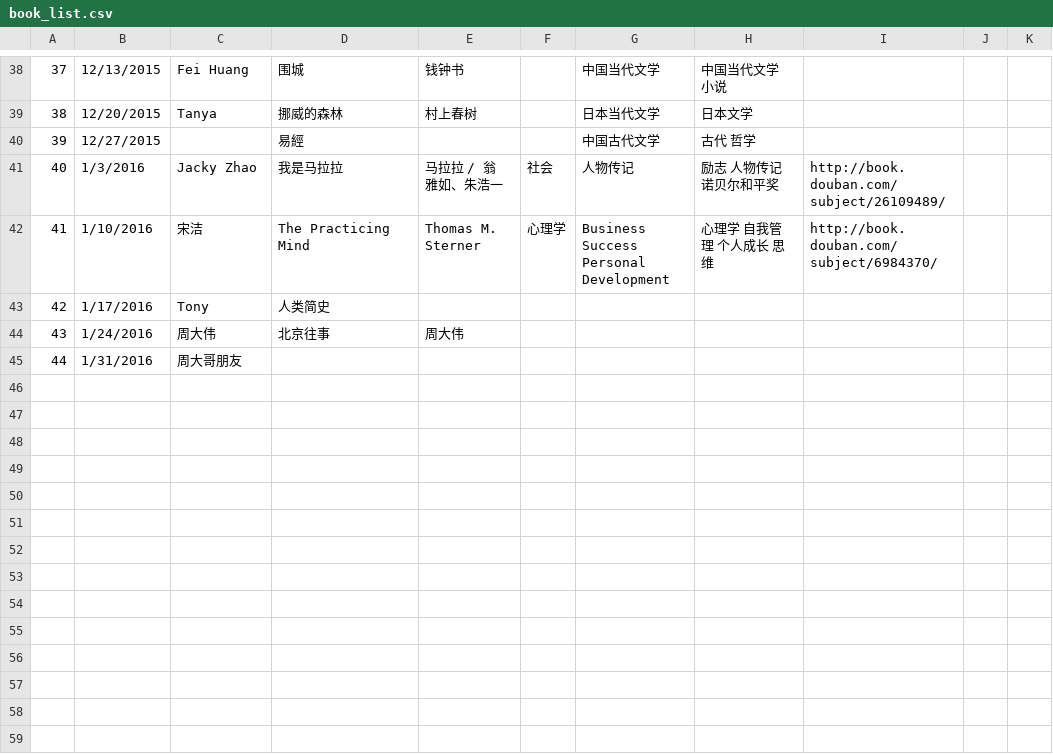
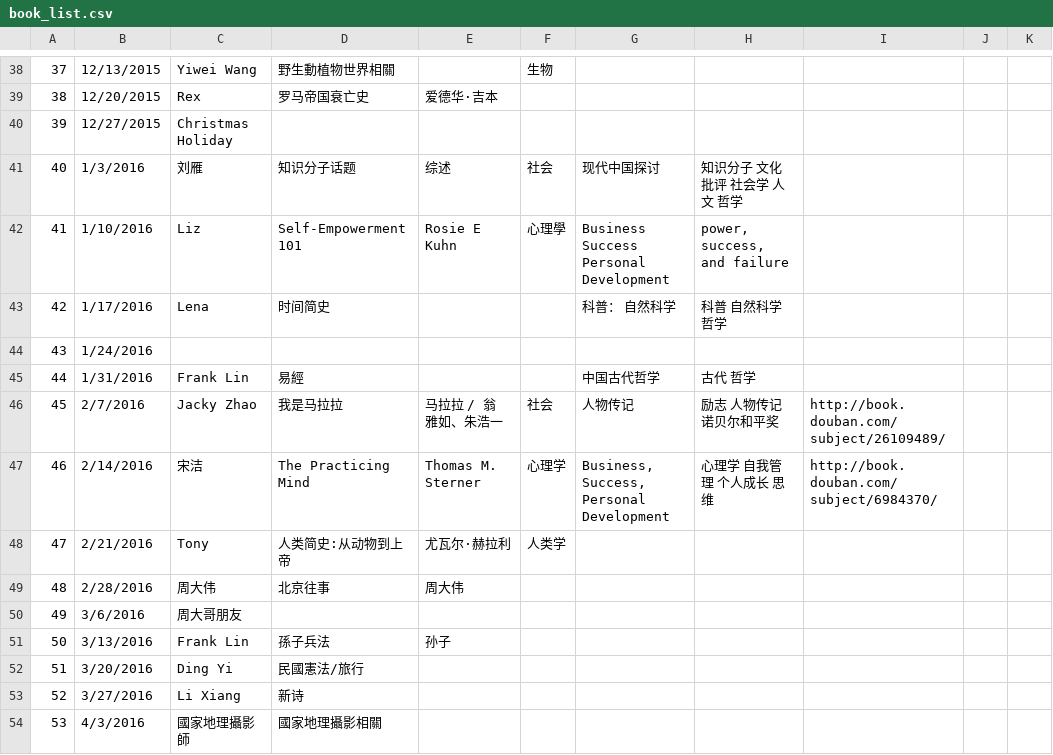
Before and after one commit to valleyrain-org/www-old, a CSV file: _data/book_list.csv, drawn as a sheet; only a part is shown, gaps mark what is left out; removed rows and columns are numbered as before the commit, all else as after; the diff covers the shown part only; the diff names each change by its address in the sheet, - before the commit and + after, or states it on an @@ line.

```diff
--- a/_data/book_list.csv
+++ b/_data/book_list.csv
-C38: Fei Huang
+C38: Yiwei Wang
-D38: 围城
+D38: 野生動植物世界相關
-E38: 钱钟书
+E38: (empty)
-F38: (empty)
+F38: 生物
-G38: 中国当代文学
+G38: (empty)
-H38: 中国当代文学 小说
+H38: (empty)
-C39: Tanya
+C39: Rex
-D39: 挪威的森林
+D39: 罗马帝国衰亡史
-E39: 村上春树
+E39: 爱德华·吉本
-G39: 日本当代文学
+G39: (empty)
-H39: 日本文学
+H39: (empty)
-C40: (empty)
+C40: Christmas Holiday
-D40: 易經
+D40: (empty)
-G40: 中国古代文学
+G40: (empty)
-H40: 古代 哲学
+H40: (empty)
+row 41: 40 | 1/3/2016 | 刘雁 | 知识分子话题 | 综述 | 社会 | 现代中国探讨 | 知识分子 文化批评 社会学 人文 哲学
+row 42: 41 | 1/10/2016 | Liz | Self-Empowerment 101 | Rosie E Kuhn | 心理學 | Business Success Personal Development | power, success, and failure
+row 43: 42 | 1/17/2016 | Lena | 时间简史 |  |  | 科普： 自然科学 | 科普 自然科学 哲学
+row 44: 43 | 1/24/2016
+row 45: 44 | 1/31/2016 | Frank Lin | 易經 |  |  | 中国古代哲学 | 古代 哲学
@@ column A renumbered between rows 46 and 50 @@
-B46: 1/3/2016
+B46: 2/7/2016
-B47: 1/10/2016
+B47: 2/14/2016
-G47: Business Success Personal Development
+G47: Business, Success, Personal Development
-row 43: 42 | 1/17/2016 | Tony | 人类简史
+row 48: 47 | 2/21/2016 | Tony | 人类简史:从动物到上帝 | 尤瓦尔·赫拉利 | 人类学
-B49: 1/24/2016
+B49: 2/28/2016
-B50: 1/31/2016
+B50: 3/6/2016
+row 51: 50 | 3/13/2016 | Frank Lin | 孫子兵法 | 孙子
+row 52: 51 | 3/20/2016 | Ding Yi | 民國憲法/旅行
+row 53: 52 | 3/27/2016 | Li Xiang | 新诗
+row 54: 53 | 4/3/2016 | 國家地理攝影師 | 國家地理攝影相關
```
Also changed, not shown: 9 added rows and 28 edited cells elsewhere in this file.
